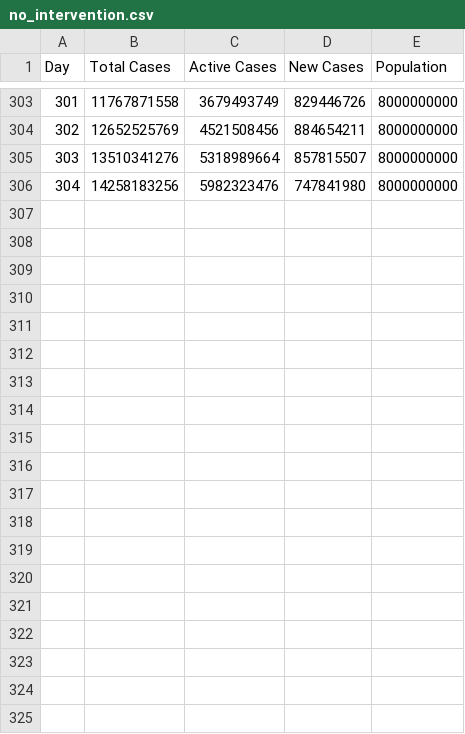
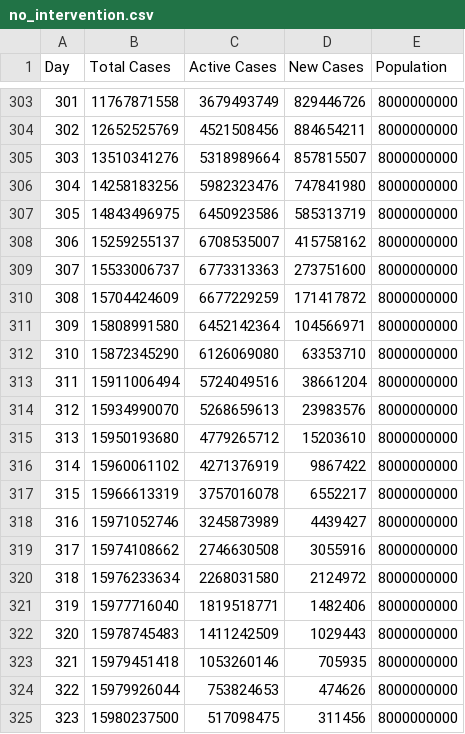
Before and after one commit to jtpotato/covid-simulation, a CSV file: data/no_intervention.csv, drawn as a sheet; only a part is shown, gaps mark what is left out; the diff covers the shown part only.

```diff
--- a/data/no_intervention.csv
+++ b/data/no_intervention.csv
@@ -306 +306,20 @@ Day, Total Cases, Active Cases, New Cases, Population
 304, 14258183256, 5982323476, 747841980, 8000000000
+305, 14843496975, 6450923586, 585313719, 8000000000
+306, 15259255137, 6708535007, 415758162, 8000000000
+307, 15533006737, 6773313363, 273751600, 8000000000
+308, 15704424609, 6677229259, 171417872, 8000000000
+309, 15808991580, 6452142364, 104566971, 8000000000
+310, 15872345290, 6126069080, 63353710, 8000000000
+311, 15911006494, 5724049516, 38661204, 8000000000
+312, 15934990070, 5268659613, 23983576, 8000000000
+313, 15950193680, 4779265712, 15203610, 8000000000
+314, 15960061102, 4271376919, 9867422, 8000000000
+315, 15966613319, 3757016078, 6552217, 8000000000
+316, 15971052746, 3245873989, 4439427, 8000000000
+317, 15974108662, 2746630508, 3055916, 8000000000
+318, 15976233634, 2268031580, 2124972, 8000000000
+319, 15977716040, 1819518771, 1482406, 8000000000
+320, 15978745483, 1411242509, 1029443, 8000000000
+321, 15979451418, 1053260146, 705935, 8000000000
+322, 15979926044, 753824653, 474626, 8000000000
+323, 15980237500, 517098475, 311456, 8000000000
```
Also changed, not shown: 20 added rows elsewhere in this file, data/stage_4-2020.csv, data/vaccine-2021.csv, 1 other file.
